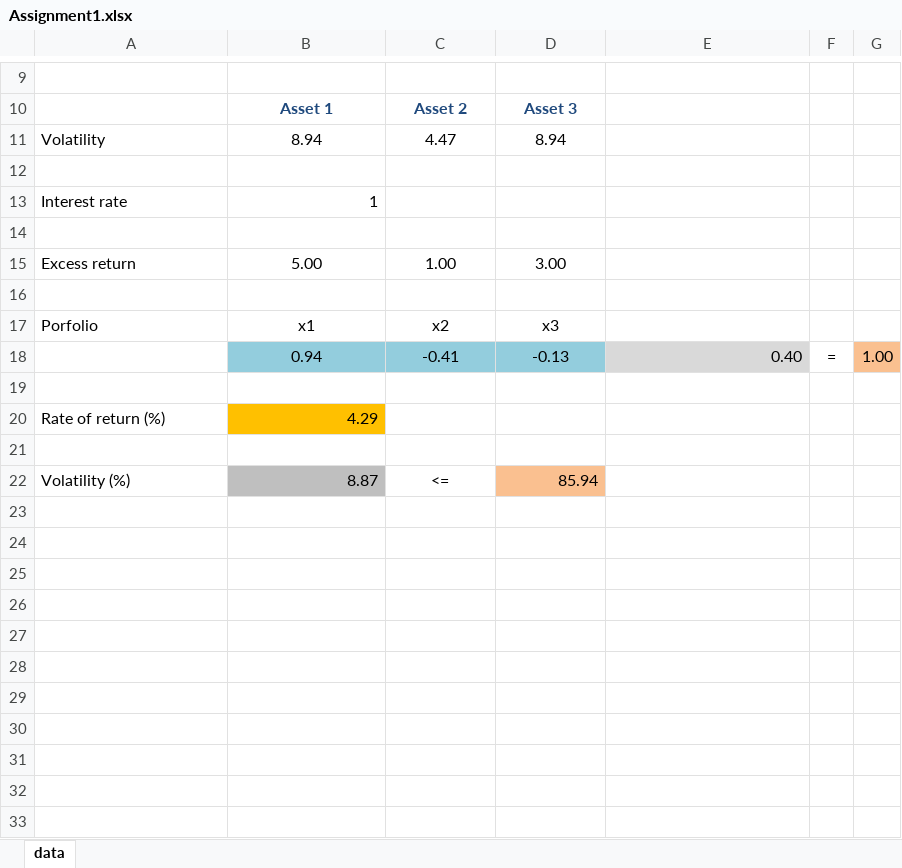
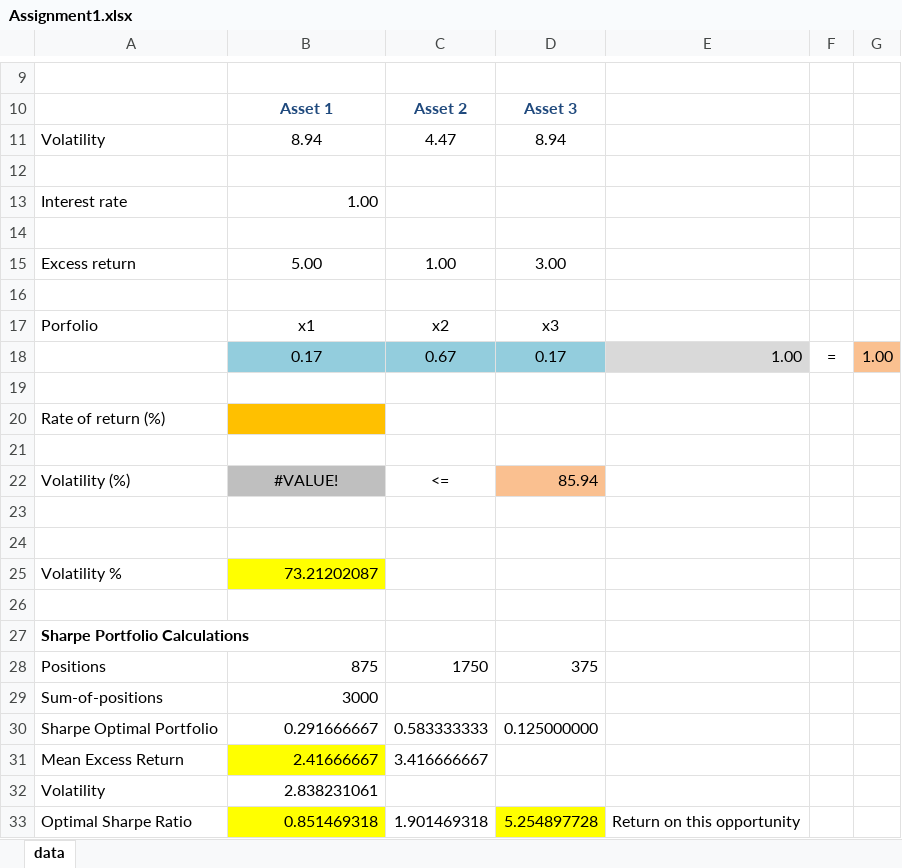
Before and after one commit to tomektomeknyc/Financial-Engineering1-and-2, an Excel workbook: Financial Engineering 2/Assignment1.xlsx, sheet data, drawn as a sheet; only a part is shown, gaps mark what is left out; values as stored, in another font and other column widths than the file's, no borders; removed rows and columns are numbered as before the commit, all else as after; the diff names each change by its address in the sheet, - before the commit and + after, or states it on an @@ line.

```diff
--- a/Financial Engineering 2/Assignment1.xlsx (sheet data)
+++ b/Financial Engineering 2/Assignment1.xlsx (sheet data)
-B13: 1
+B13: 1.00
-row 18:  | 0.94 | -0.41 | -0.13 | 0.40 | = | 1.00
+row 18:  | 0.17 | 0.67 | 0.17 | 1.00 | = | 1.00
-B20: 4.29
+B20: (empty)
-B22: 8.87
+B22: #VALUE!
-B22 alignment: right
+B22 alignment: center
+row 23: (empty)
+row 24: (empty)
+row 25: Volatility % | 73.21202087
+row 26: (empty)
+row 27: Sharpe Portfolio Calculations
+row 28: Positions | 875 | 1750 | 375
+row 29: Sum-of-positions | 3000
+row 30: Sharpe Optimal Portfolio | 0.291666667 | 0.583333333 | 0.125000000
+row 31: Mean Excess Return | 2.41666667 | 3.416666667
+row 32: Volatility | 2.838231061
+row 33: Optimal Sharpe Ratio | 0.851469318 | 1.901469318 | 5.254897728 | Return on this opportunity
```
Also changed, not shown: formulas that keep their value, Financial Engineering 2/mvo.xlsx, 2 other files.
